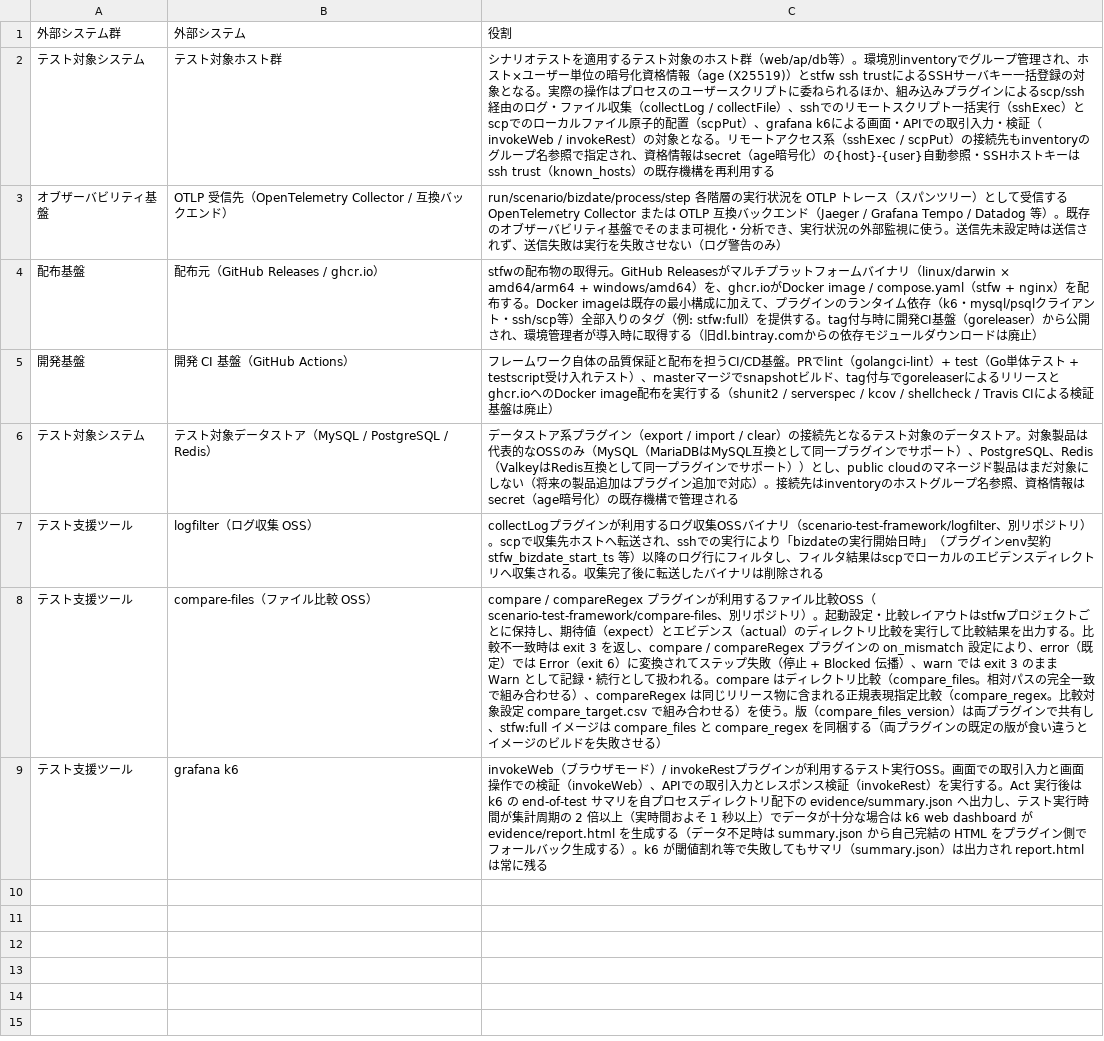
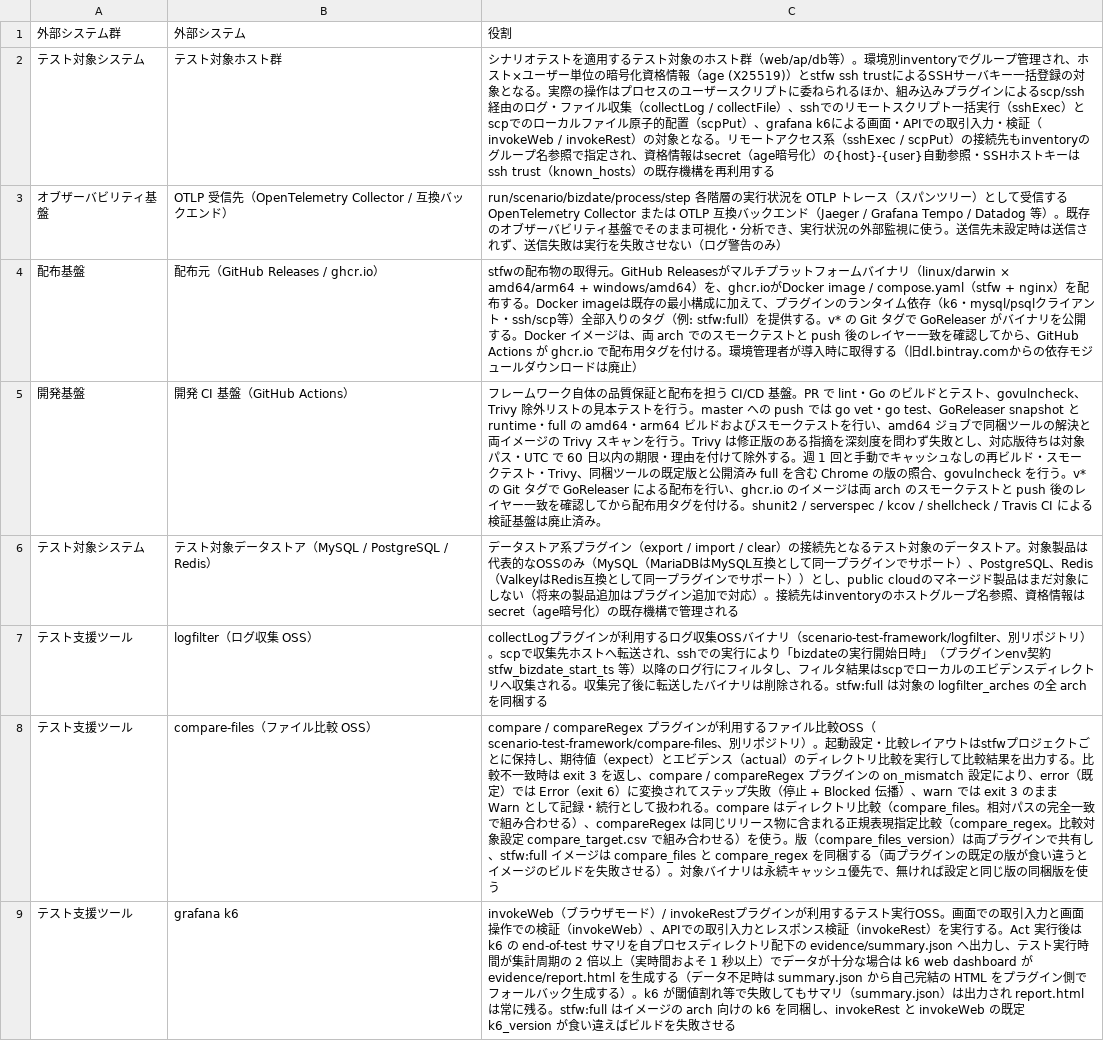
Before and after one commit to scenario-test-framework/stfw, a TSV file: docs/rdra/latest/外部システム.tsv, drawn as a sheet; the diff names each change by its address in the sheet, - before the commit and + after, or states it on an @@ line.

```diff
--- a/docs/rdra/latest/外部システム.tsv
+++ b/docs/rdra/latest/外部システム.tsv
-C4: …供する。tag付与時に開発CI基盤（goreleaser）から公開され、環境管理…
+C4: …供する。v* の Git タグで GoReleaser がバイナリを公開する。Docker イメージは、両 arch でのスモークテストと push 後のレイヤー一致を確認してから、GitHub Actions が ghcr.io で配布用タグを付ける。環境管理…
-C5: …布を担うCI/CD基盤。PRでlint（golangci-lint）+ test（Go単体テスト + testscript受け入れテスト）、masterマージでsnapshotビルド、tag付与でgoreleaserによるリリースとghcr.ioへのDocker image配布を実行する（shunit2 / serverspec / kcov / shellcheck / Travis CIによる検証基盤は廃止）
+C5: …布を担う CI/CD 基盤。PR で lint・Go のビルドとテスト、govulncheck、Trivy 除外リストの見本テストを行う。master への push では go vet・go test、GoReleaser snapshot と runtime・full の amd64・arm64 ビルドおよびスモークテストを行い、amd64 ジョブで同梱ツールの解決と両イメージの Trivy スキャンを行う。Trivy は修正版のある指摘を深刻度を問わず失敗とし、対応版待ちは対象パス・UTC で 60 日以内の期限・理由を付けて除外する。週 1 回と手動でキャッシュなしの再ビルド・スモークテスト・Trivy、同梱ツールの既定版と公開済み full を含む Chrome の版の照合、govulncheck を行う。v* の Git タグで GoReleaser による配布を行い、ghcr.io のイメージは両 arch のスモークテストと push 後のレイヤー一致を確認してから配布用タグを付ける。shunit2 / serverspec / kcov / shellcheck / Travis CI による検証基盤は廃止済み。
-C7: …除される
+C7: …除される。stfw:full は対象の logfilter_arches の全 arch を同梱する
-C8: …させる）
+C8: …させる）。対象バイナリは永続キャッシュ優先で、無ければ設定と同じ版の同梱版を使う
-C9: …常に残る
+C9: …常に残る。stfw:full はイメージの arch 向けの k6 を同梱し、invokeRest と invokeWeb の既定 k6_version が食い違えばビルドを失敗させる
```
Also changed, not shown: docs/rdra/latest/BUC.tsv, docs/rdra/latest/アクター.tsv, 42 other files.
